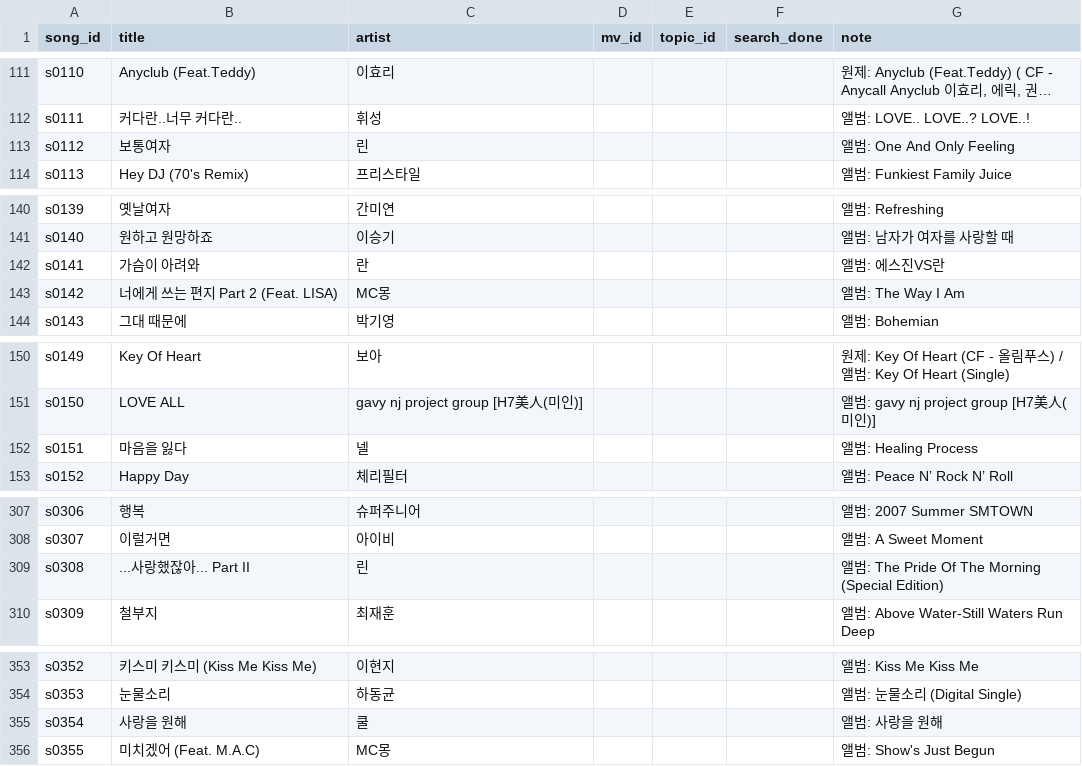
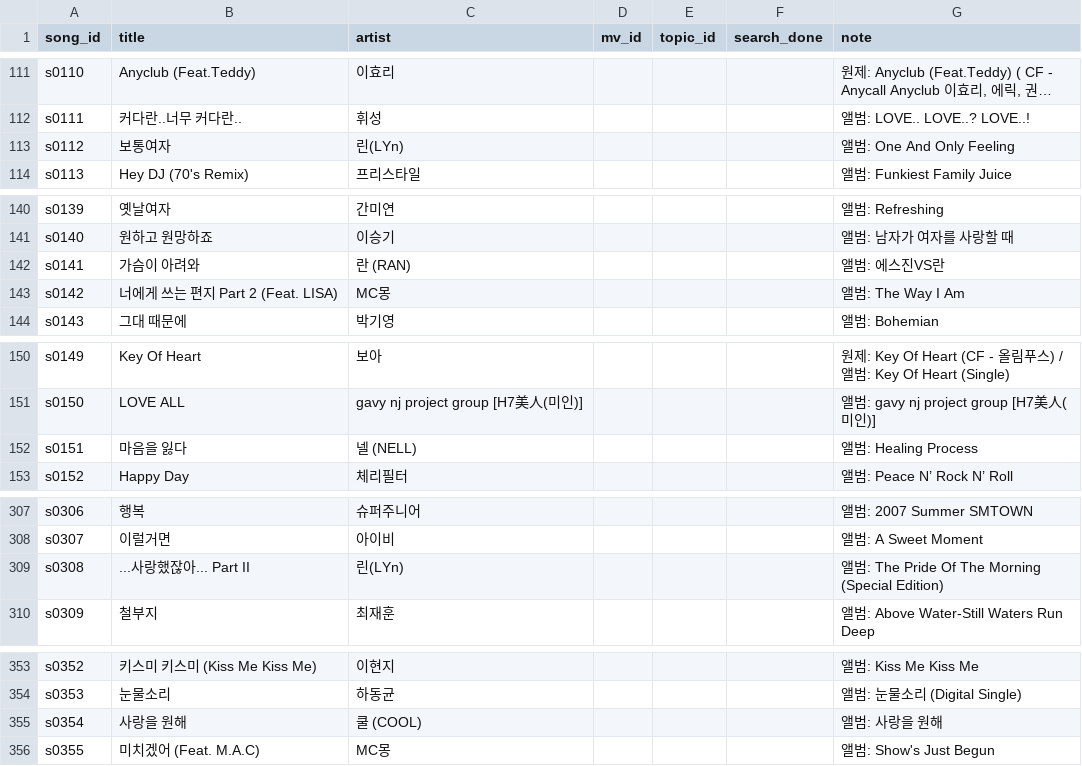
Before and after one commit to yeonwookjeong/wook, a CSV file: namanajik/data/songs.csv, drawn as a sheet; only a part is shown, gaps mark what is left out; long unchanged cells end in …; the diff covers the shown part only; the diff names each change by its address in the sheet, - before the commit and + after, or states it on an @@ line.

```diff
--- a/namanajik/data/songs.csv
+++ b/namanajik/data/songs.csv
-C113 (artist): 린
+C113 (artist): 린(LYn)
-C142 (artist): 란
+C142 (artist): 란 (RAN)
-C152 (artist): 넬
+C152 (artist): 넬 (NELL)
-C309 (artist): 린
+C309 (artist): 린(LYn)
-C355 (artist): 쿨
+C355 (artist): 쿨 (COOL)
```
Also changed, not shown: 2 edited cells elsewhere in this file, namanajik/data/lists/2005-10.csv, namanajik/data/lists/2006-10.csv, 4 other files.
